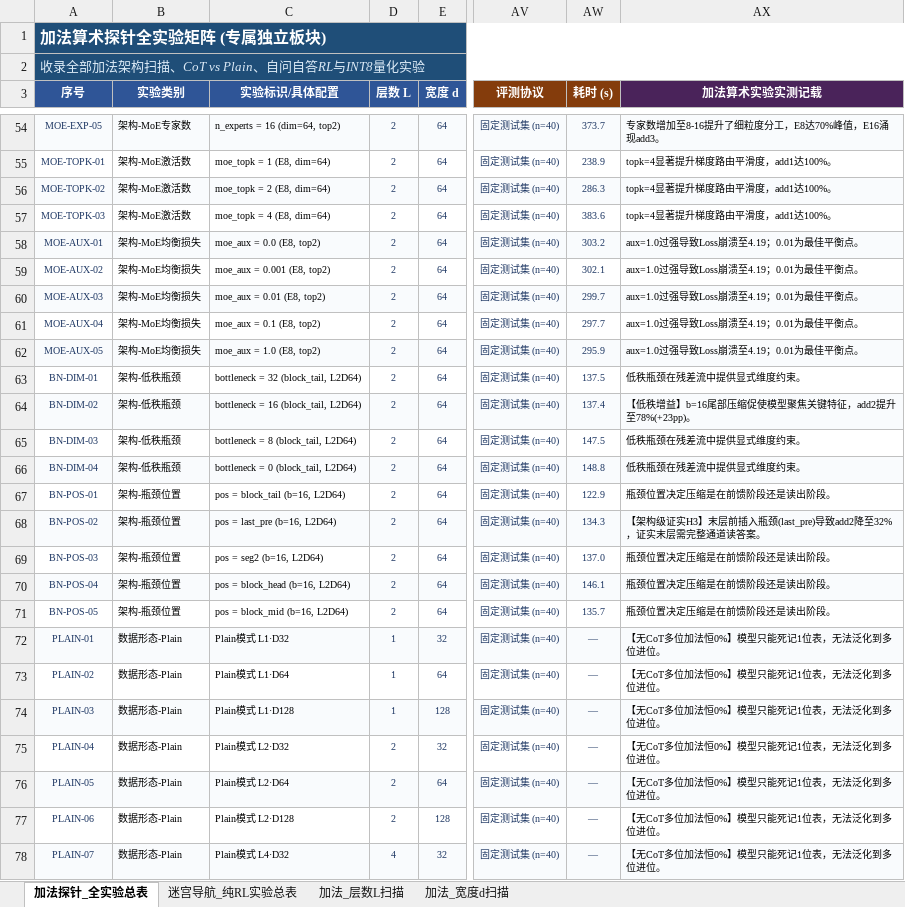
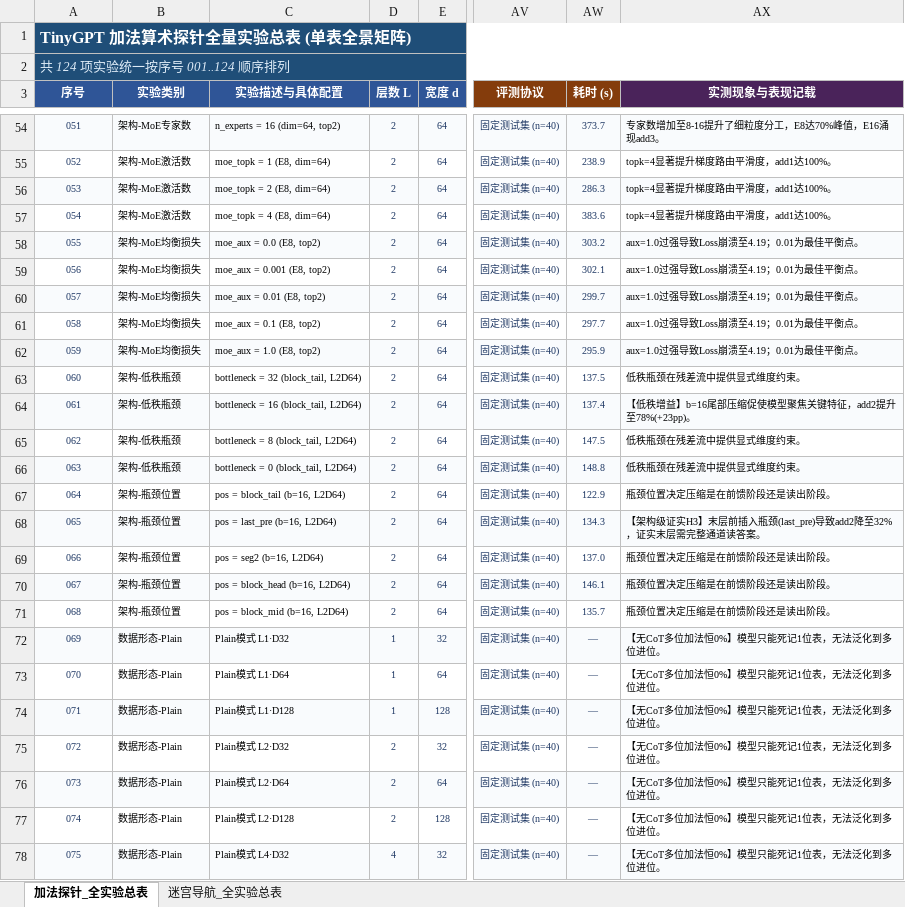
Before and after one commit to Hana-ame/agent, an Excel workbook: ALL_DOCS_EXPERIMENTS_CONFIG_TO_RESULTS.xlsx, sheet 加法探针_全实验总表, drawn as a sheet; only a part is shown, gaps mark what is left out; values as stored, in another font and other column widths than the file's, no borders; the diff covers the shown part only; the diff names each change by its address in the sheet, - before the commit and + after, or states it on an @@ line.

Commit message:
feat: consolidate excel into single sheets and sequential 001 numbering

```diff
--- a/ALL_DOCS_EXPERIMENTS_CONFIG_TO_RESULTS.xlsx (sheet 加法探针_全实验总表)
+++ b/ALL_DOCS_EXPERIMENTS_CONFIG_TO_RESULTS.xlsx (sheet 加法探针_全实验总表)
-sheet tab: 迷宫导航_纯RL实验总表
+sheet tab: 迷宫导航_全实验总表
-sheet tab: 加法_层数L扫描
-sheet tab: 加法_宽度d扫描
-A1 (序号): 加法算术探针全实验矩阵 (专属独立板块)
+A1 (序号): TinyGPT 加法算术探针全量实验总表 (单表全景矩阵)
-A2 (序号): 收录全部加法架构扫描、CoT vs Plain、自问自答RL与INT8量化实验
+A2 (序号): 共 124 项实验统一按序号 001..124 顺序排列
-C3: 实验标识/具体配置
+C3: 实验描述与具体配置
-AX3: 加法算术实验实测记载
+AX3: 实测现象与表现记载
-A54 (序号): MOE-EXP-05
+A54 (序号): 051
-A55 (序号): MOE-TOPK-01
+A55 (序号): 052
-A56 (序号): MOE-TOPK-02
+A56 (序号): 053
-A57 (序号): MOE-TOPK-03
+A57 (序号): 054
-A58 (序号): MOE-AUX-01
+A58 (序号): 055
-A59 (序号): MOE-AUX-02
+A59 (序号): 056
-A60 (序号): MOE-AUX-03
+A60 (序号): 057
-A61 (序号): MOE-AUX-04
+A61 (序号): 058
-A62 (序号): MOE-AUX-05
+A62 (序号): 059
-A63 (序号): BN-DIM-01
+A63 (序号): 060
-A64 (序号): BN-DIM-02
+A64 (序号): 061
-A65 (序号): BN-DIM-03
+A65 (序号): 062
-A66 (序号): BN-DIM-04
+A66 (序号): 063
-A67 (序号): BN-POS-01
+A67 (序号): 064
-A68 (序号): BN-POS-02
+A68 (序号): 065
-A69 (序号): BN-POS-03
+A69 (序号): 066
-A70 (序号): BN-POS-04
+A70 (序号): 067
-A71 (序号): BN-POS-05
+A71 (序号): 068
-A72 (序号): PLAIN-01
+A72 (序号): 069
-A73 (序号): PLAIN-02
+A73 (序号): 070
-A74 (序号): PLAIN-03
+A74 (序号): 071
-A75 (序号): PLAIN-04
+A75 (序号): 072
-A76 (序号): PLAIN-05
+A76 (序号): 073
-A77 (序号): PLAIN-06
+A77 (序号): 074
-A78 (序号): PLAIN-07
+A78 (序号): 075
```
Also changed, not shown: 99 edited cells elsewhere in this sheet, sheet 迷宫导航_全实验总表, 1 other file.
